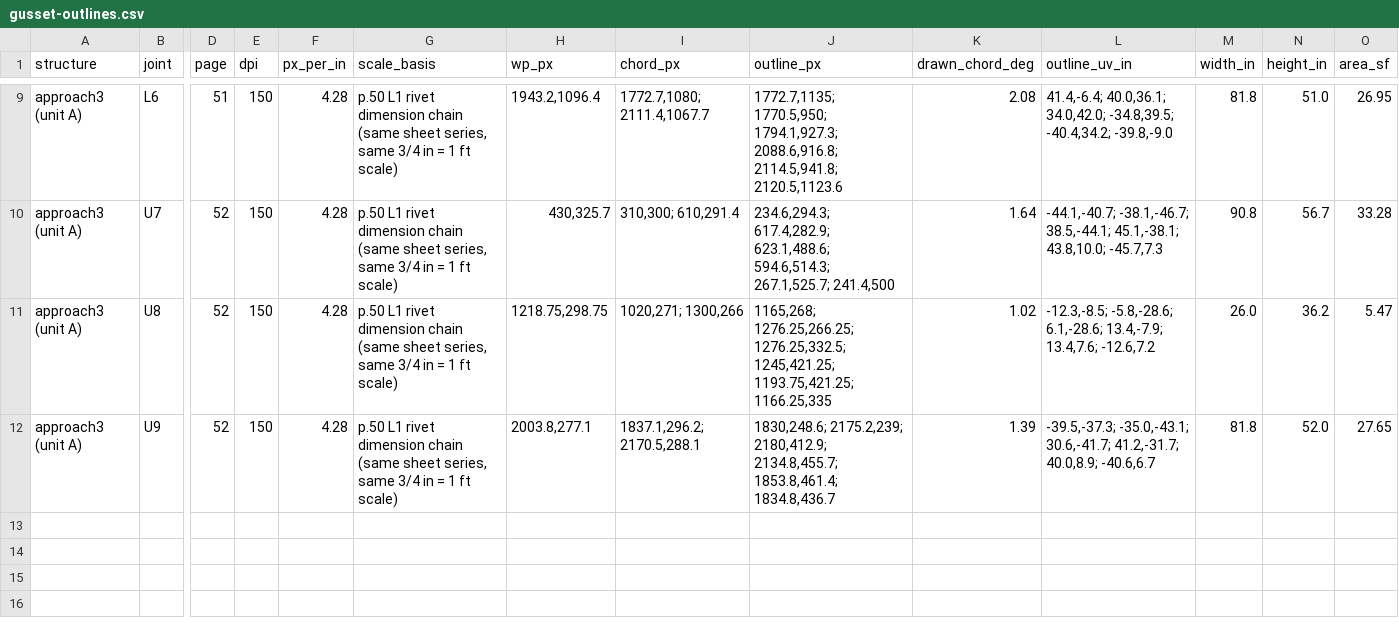
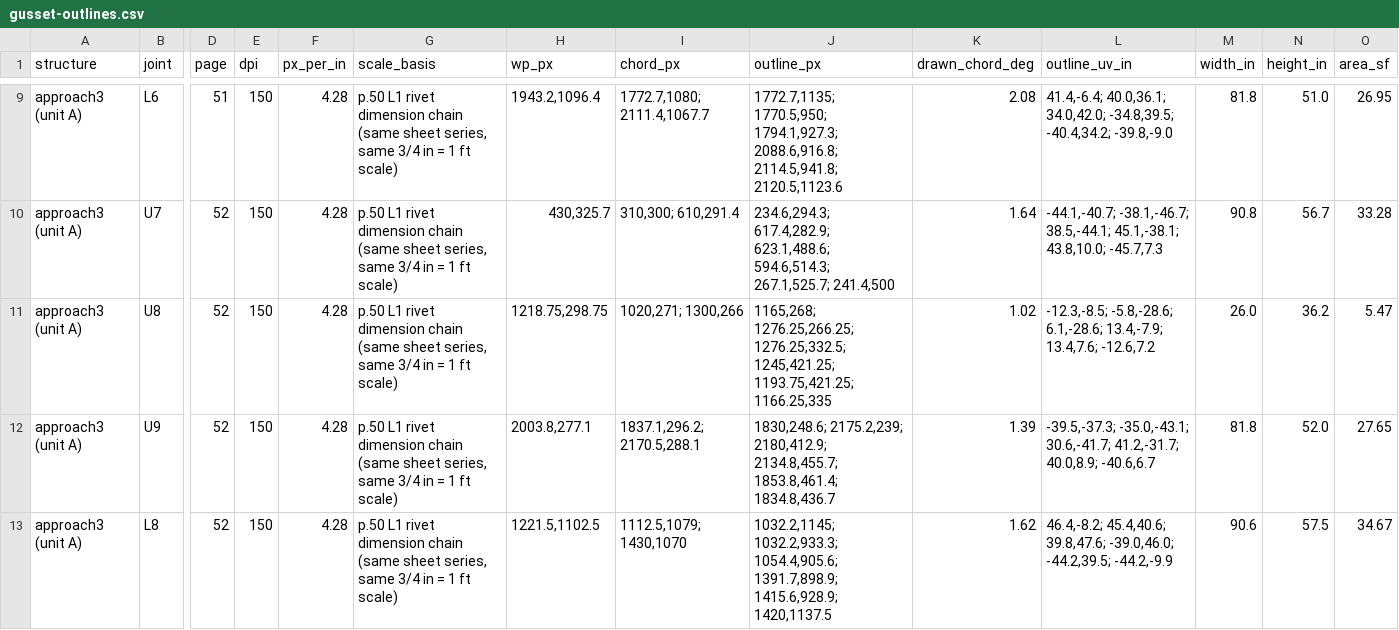
Before and after one commit to jefswat/Steel-Bridge-Bim, a CSV file: docs/plan-data/ptc-delaware-river/connections/gusset-outlines.csv, drawn as a sheet; only a part is shown, gaps mark what is left out; rows hold the shown columns only; the diff names each change by its address in the sheet, - before the commit and + after, or states it on an @@ line.

```diff
--- a/docs/plan-data/ptc-delaware-river/connections/gusset-outlines.csv
+++ b/docs/plan-data/ptc-delaware-river/connections/gusset-outlines.csv
+row 13: approach3 (unit A) | L8 | 52 | 150 | 4.28 | p.50 L1 rivet dimension chain (same sheet series, same 3/4 in = 1 ft scale) | 1221.5,1102.5 | 1112.5,1079; 1430,1070 | 1032.2,1145; 1032.2,933.3; 1054.4,905.6; 1391.7,898.9; 1415.6,928.9; 1420,1137.5 | 1.62 | 46.4,-8.2; 45.4,40.6; 39.8,47.6; -39.0,46.0; -44.2,39.5; -44.2,-9.9 | 90.6 | 57.5 | 34.67
```
